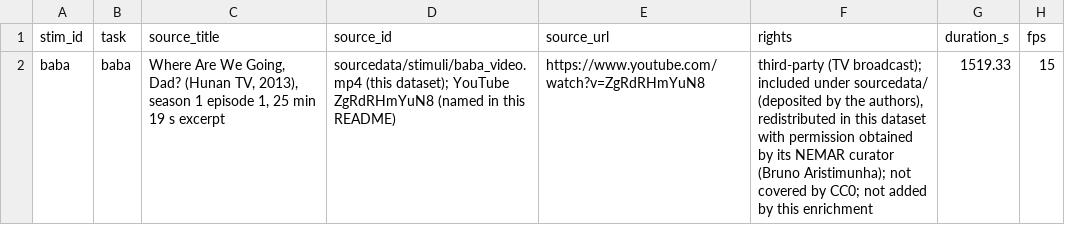
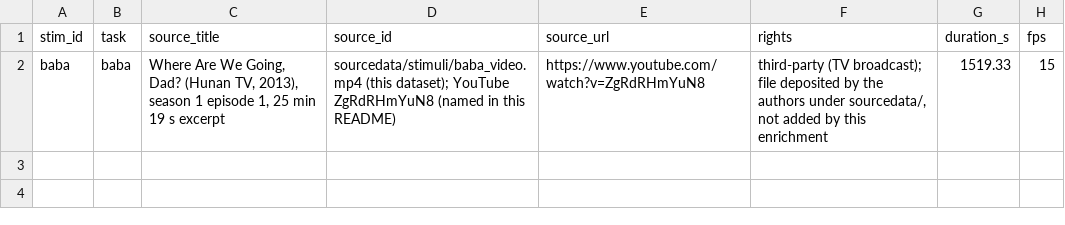
Before and after one commit to bruAristimunha/on005346, a TSV file: stimuli/stimuli.tsv, drawn as a sheet; only a part is shown; the diff names each change by its address in the sheet, - before the commit and + after, or states it on an @@ line.

Commit message:
Rights note: withdraw the unsubstantiated permission statement for the task-baba video
Reverts 108cb59. We hold no verifiable permission record for this file, so the
sidecar, table, README and CHANGES return to the documented facts: the video is
third-party broadcast content deposited by the dataset authors under sourcedata/,
the authors give no redistribution-rights statement, and CC0 does not cover it.
No media or data file is changed.

```diff
--- a/stimuli/stimuli.tsv
+++ b/stimuli/stimuli.tsv
-F2 (rights): …(TV broadcast); included under sourcedata/ (deposited by the authors), redistributed in this dataset with permission obtained by its NEMAR curator (Bruno Aristimunha); not covered by CC0; not added…
+F2 (rights): …(TV broadcast); file deposited by the authors under sourcedata/, not added…
```
Also changed, not shown: 3 other files.
